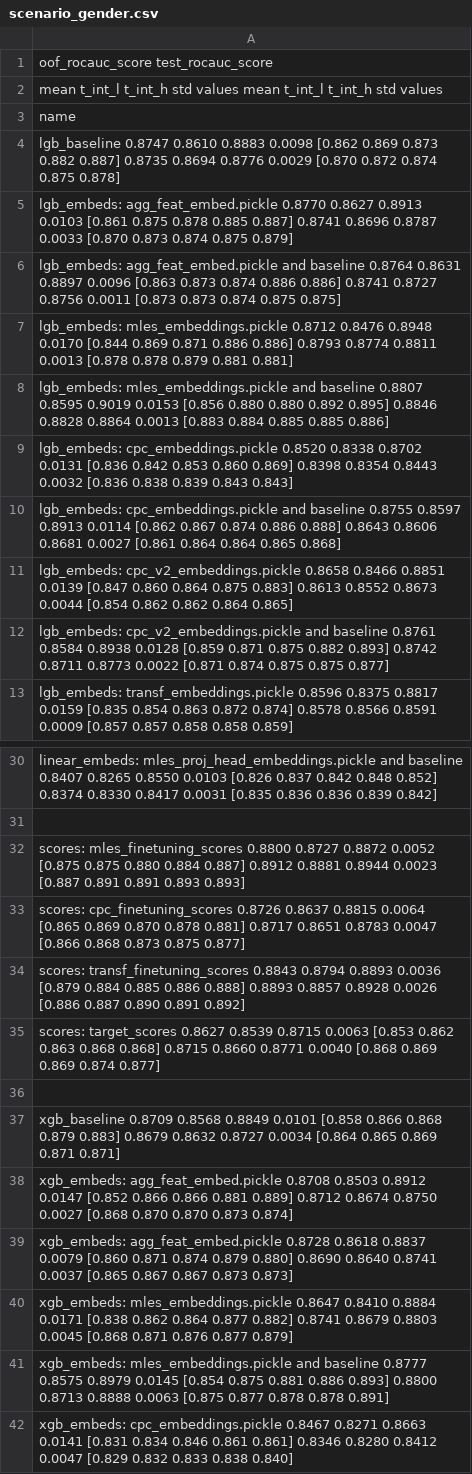
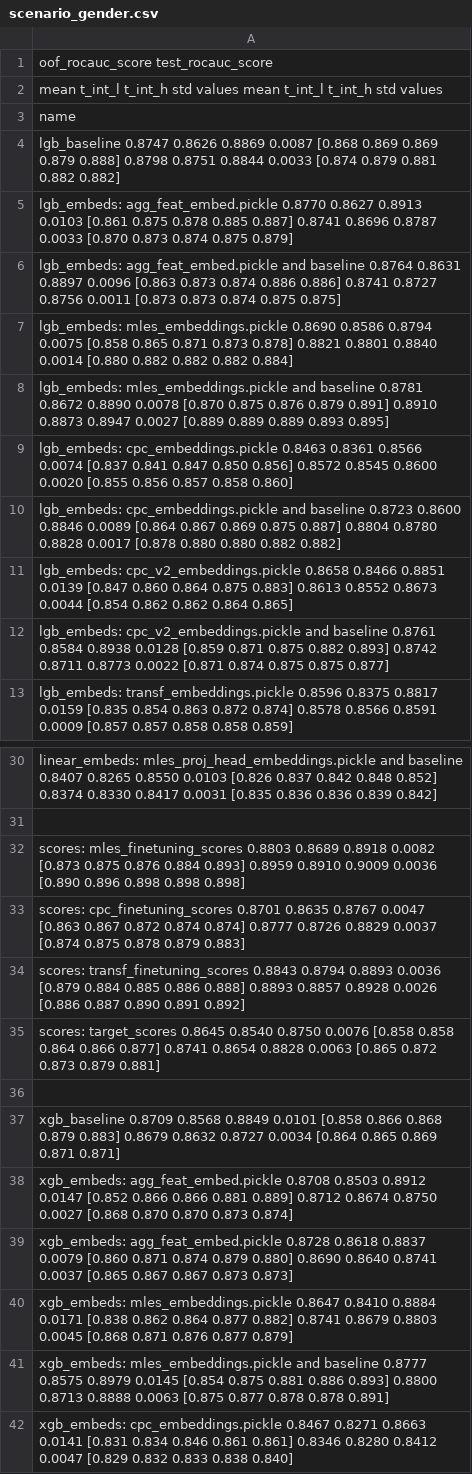
Before and after one commit to sberbank-ai-lab/pytorch-lifestream, a CSV file: experiments/scenario_gender/results/scenario_gender.csv, drawn as a sheet; only a part is shown, gaps mark what is left out.

Commit message:
gender final results

```diff
--- a/experiments/scenario_gender/results/scenario_gender.csv
+++ b/experiments/scenario_gender/results/scenario_gender.csv
@@ -3,9 +3,9 @@
 name
-lgb_baseline                                                           0.8747  0.8610  0.8883 0.0098  [0.862 0.869 0.873 0.882 0.887]            0.8735  0.8694  0.8776 0.0029  [0.870 0.872 0.874 0.875 0.878]
+lgb_baseline                                                           0.8747  0.8626  0.8869 0.0087  [0.868 0.869 0.869 0.879 0.888]            0.8798  0.8751  0.8844 0.0033  [0.874 0.879 0.881 0.882 0.882]
 lgb_embeds: agg_feat_embed.pickle                                      0.8770  0.8627  0.8913 0.0103  [0.861 0.875 0.878 0.885 0.887]            0.8741  0.8696  0.8787 0.0033  [0.870 0.873 0.874 0.875 0.879]
 lgb_embeds: agg_feat_embed.pickle and baseline                         0.8764  0.8631  0.8897 0.0096  [0.863 0.873 0.874 0.886 0.886]            0.8741  0.8727  0.8756 0.0011  [0.873 0.873 0.874 0.875 0.875]
-lgb_embeds: mles_embeddings.pickle                                     0.8712  0.8476  0.8948 0.0170  [0.844 0.869 0.871 0.886 0.886]            0.8793  0.8774  0.8811 0.0013  [0.878 0.878 0.879 0.881 0.881]
-lgb_embeds: mles_embeddings.pickle and baseline                        0.8807  0.8595  0.9019 0.0153  [0.856 0.880 0.880 0.892 0.895]            0.8846  0.8828  0.8864 0.0013  [0.883 0.884 0.885 0.885 0.886]
-lgb_embeds: cpc_embeddings.pickle                                      0.8520  0.8338  0.8702 0.0131  [0.836 0.842 0.853 0.860 0.869]            0.8398  0.8354  0.8443 0.0032  [0.836 0.838 0.839 0.843 0.843]
-lgb_embeds: cpc_embeddings.pickle and baseline                         0.8755  0.8597  0.8913 0.0114  [0.862 0.867 0.874 0.886 0.888]            0.8643  0.8606  0.8681 0.0027  [0.861 0.864 0.864 0.865 0.868]
+lgb_embeds: mles_embeddings.pickle                                     0.8690  0.8586  0.8794 0.0075  [0.858 0.865 0.871 0.873 0.878]            0.8821  0.8801  0.8840 0.0014  [0.880 0.882 0.882 0.882 0.884]
+lgb_embeds: mles_embeddings.pickle and baseline                        0.8781  0.8672  0.8890 0.0078  [0.870 0.875 0.876 0.879 0.891]            0.8910  0.8873  0.8947 0.0027  [0.889 0.889 0.889 0.893 0.895]
+lgb_embeds: cpc_embeddings.pickle                                      0.8463  0.8361  0.8566 0.0074  [0.837 0.841 0.847 0.850 0.856]            0.8572  0.8545  0.8600 0.0020  [0.855 0.856 0.857 0.858 0.860]
+lgb_embeds: cpc_embeddings.pickle and baseline                         0.8723  0.8600  0.8846 0.0089  [0.864 0.867 0.869 0.875 0.887]            0.8804  0.8780  0.8828 0.0017  [0.878 0.880 0.880 0.882 0.882]
 lgb_embeds: cpc_v2_embeddings.pickle                                   0.8658  0.8466  0.8851 0.0139  [0.847 0.860 0.864 0.875 0.883]            0.8613  0.8552  0.8673 0.0044  [0.854 0.862 0.862 0.864 0.865]
@@ -31,6 +31,6 @@ linear_embeds: mles_proj_head_embeddings.pickle and baseline           0.8407  0
 
-scores: mles_finetuning_scores                                         0.8800  0.8727  0.8872 0.0052  [0.875 0.875 0.880 0.884 0.887]            0.8912  0.8881  0.8944 0.0023  [0.887 0.891 0.891 0.893 0.893]
-scores: cpc_finetuning_scores                                          0.8726  0.8637  0.8815 0.0064  [0.865 0.869 0.870 0.878 0.881]            0.8717  0.8651  0.8783 0.0047  [0.866 0.868 0.873 0.875 0.877]
+scores: mles_finetuning_scores                                         0.8803  0.8689  0.8918 0.0082  [0.873 0.875 0.876 0.884 0.893]            0.8959  0.8910  0.9009 0.0036  [0.890 0.896 0.898 0.898 0.898]
+scores: cpc_finetuning_scores                                          0.8701  0.8635  0.8767 0.0047  [0.863 0.867 0.872 0.874 0.874]            0.8777  0.8726  0.8829 0.0037  [0.874 0.875 0.878 0.879 0.883]
 scores: transf_finetuning_scores                                       0.8843  0.8794  0.8893 0.0036  [0.879 0.884 0.885 0.886 0.888]            0.8893  0.8857  0.8928 0.0026  [0.886 0.887 0.890 0.891 0.892]
-scores: target_scores                                                  0.8627  0.8539  0.8715 0.0063  [0.853 0.862 0.863 0.868 0.868]            0.8715  0.8660  0.8771 0.0040  [0.868 0.869 0.869 0.874 0.877]
+scores: target_scores                                                  0.8645  0.8540  0.8750 0.0076  [0.858 0.858 0.864 0.866 0.877]            0.8741  0.8654  0.8828 0.0063  [0.865 0.872 0.873 0.879 0.881]
 
```
Also changed, not shown: 2 other files.
